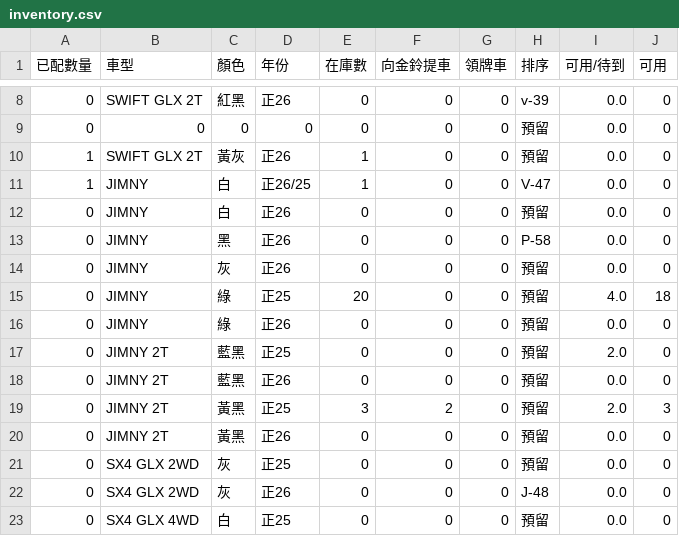
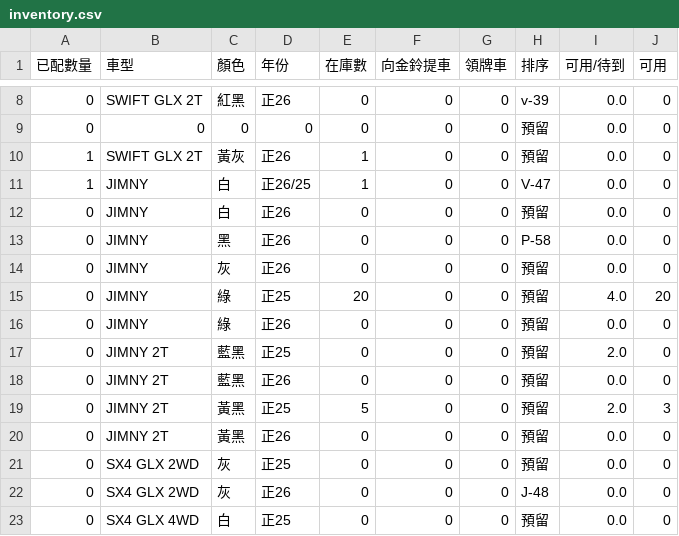
Before and after one commit to subarudms/suzuki-inventory, a CSV file: inventory.csv, drawn as a sheet; only a part is shown, gaps mark what is left out.

Commit message:
Update: 2026-04-30 15:25:29.651059

```diff
--- a/inventory.csv
+++ b/inventory.csv
@@ -14,3 +14,3 @@
 0,JIMNY,灰,正26,0,0,0,預留,0.0,0
-0,JIMNY,綠,正25,20,0,0,預留,4.0,18
+0,JIMNY,綠,正25,20,0,0,預留,4.0,20
 0,JIMNY,綠,正26,0,0,0,預留,0.0,0
@@ -18,3 +18,3 @@
 0,JIMNY 2T,藍黑,正26,0,0,0,預留,0.0,0
-0,JIMNY 2T,黃黑,正25,3,2,0,預留,2.0,3
+0,JIMNY 2T,黃黑,正25,5,0,0,預留,2.0,3
 0,JIMNY 2T,黃黑,正26,0,0,0,預留,0.0,0
```
